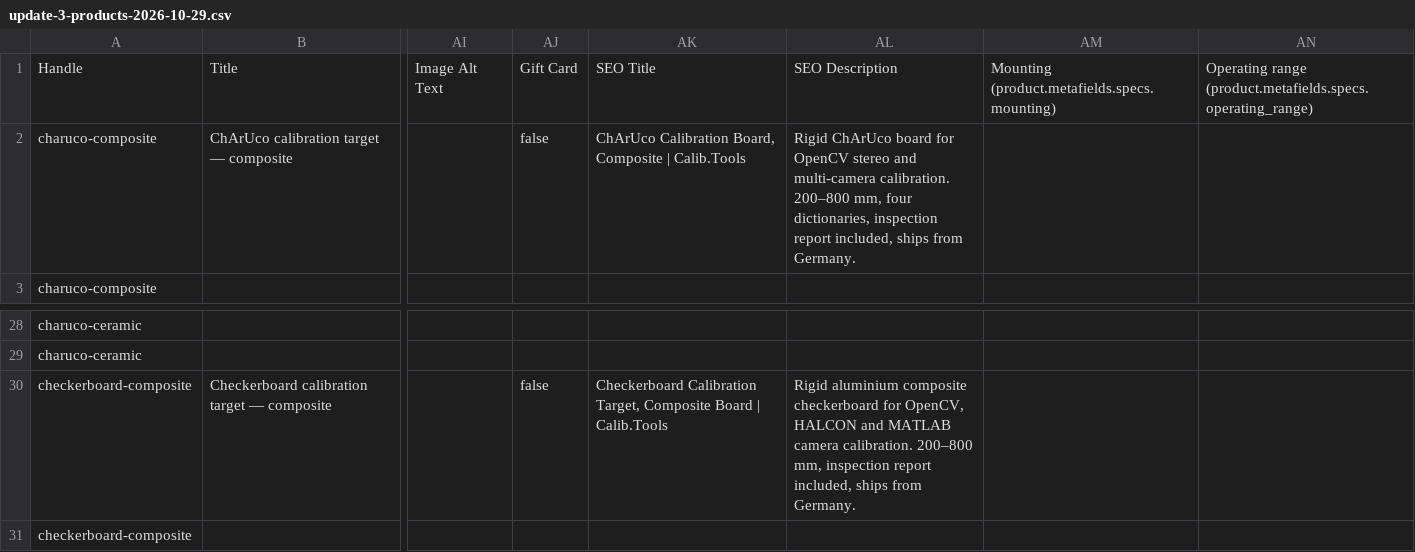
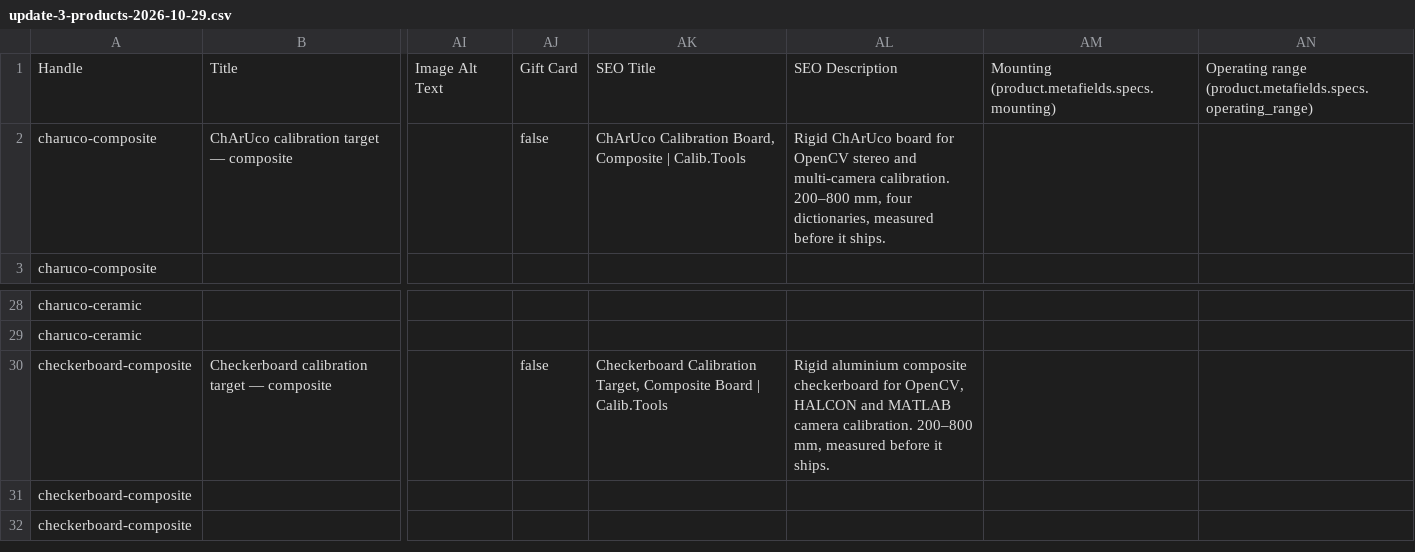
Before and after one commit to calibtools/calibtools-site, a CSV file: docs/pricing/update-3-products-2026-10-29.csv, drawn as a sheet; only a part is shown, gaps mark what is left out; the shorter side is filled out with more unchanged rows; the diff names each change by its address in the sheet, - before the commit and + after, or states it on an @@ line.

```diff
--- a/docs/pricing/update-3-products-2026-10-29.csv
+++ b/docs/pricing/update-3-products-2026-10-29.csv
-AL2: …four dictionaries, inspection report included, ships from Germany.
+AL2: …four dictionaries, measured before it ships.
-AL30: …200–800 mm, inspection report included, ships from Germany.
+AL30: …200–800 mm, measured before it ships.
```
Also changed, not shown: docs/pricing/add-ceramic-150100.csv, docs/pricing/products_import_prices_2026-10-29.csv, 10 other files.
